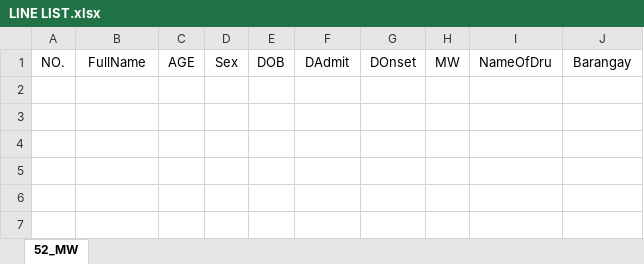
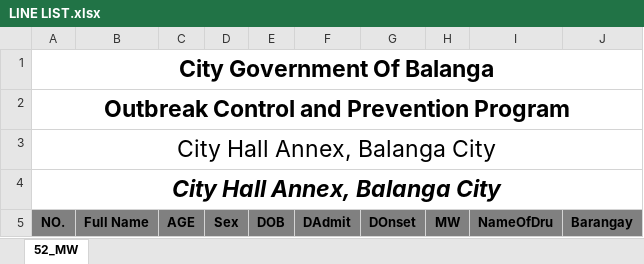
Before and after one commit to primoashbee/outbreak, an Excel workbook: admin/templates/LINE LIST.xlsx, sheet 52_MW, drawn as a sheet; values as stored, in another font and other column widths than the file's, no borders; charts and pictures not drawn; addresses are those after the commit; the diff names each change by its address in the sheet, - before the commit and + after, or states it on an @@ line.

```diff
--- a/admin/templates/LINE LIST.xlsx (sheet 52_MW)
+++ b/admin/templates/LINE LIST.xlsx (sheet 52_MW)
+row 1: City Government Of Balanga
+row 2: Outbreak Control and Prevention Program
+row 3: City Hall Annex, Balanga City
+row 4: City Hall Annex, Balanga City
@@ A5:J5 fill: none → #808080, bold: off → on @@
-B5: FullName
+B5: Full Name
```
Also changed, not shown: charts or pictures, 5 other files.
